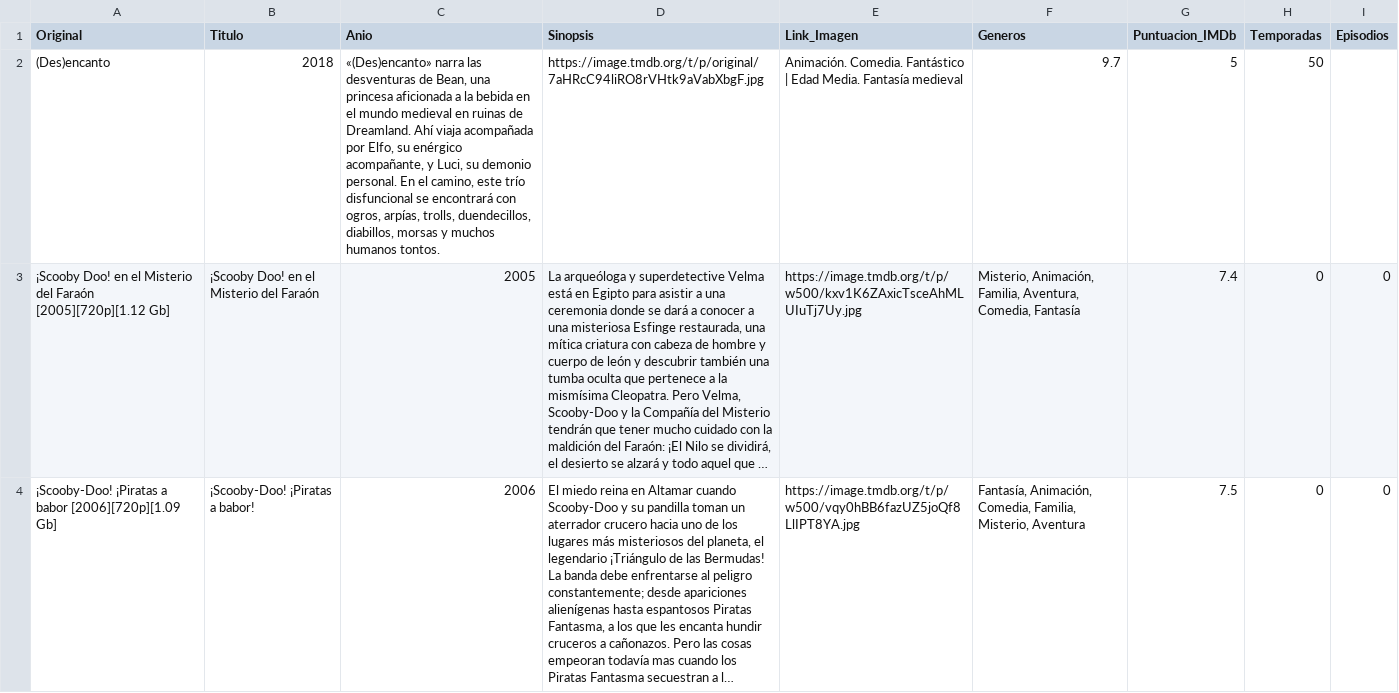
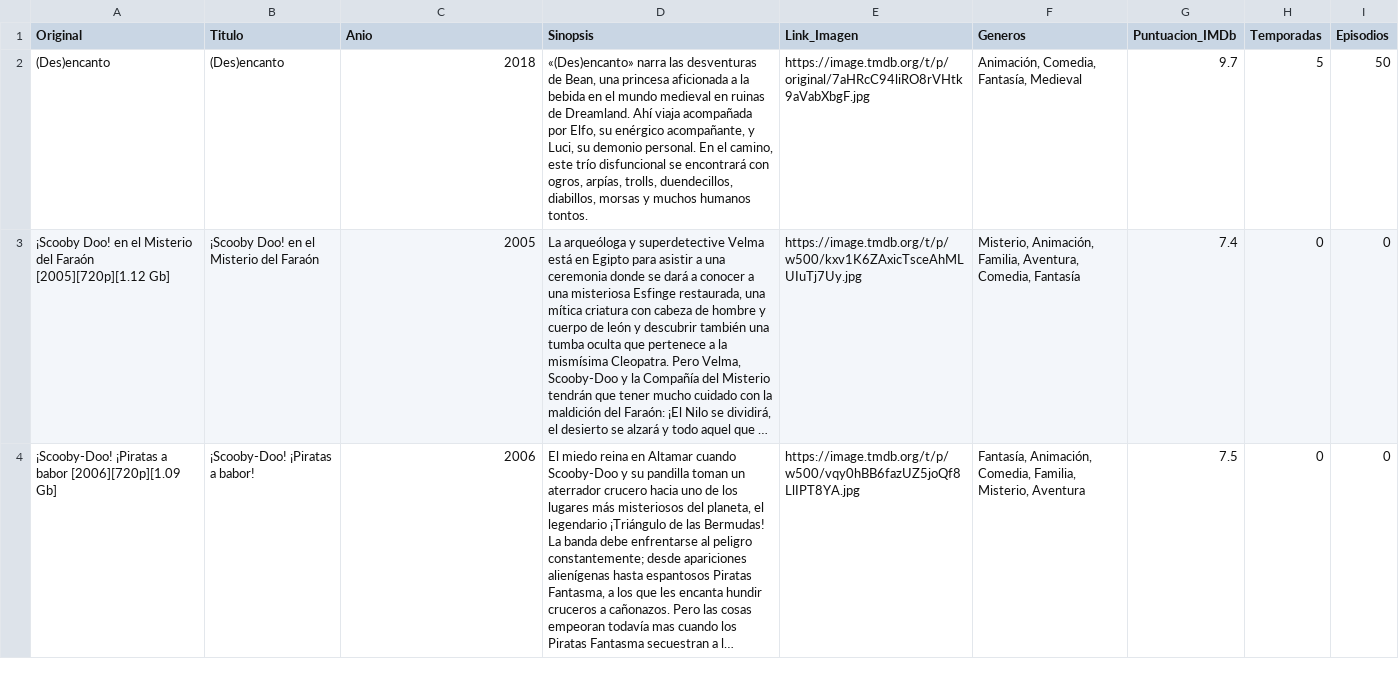
Before and after one commit to RazorXRD/Catalogo-Cloud-Rider, a CSV file: animados_data.csv, drawn as a sheet; only a part is shown; long unchanged cells end in …; the diff names each change by its address in the sheet, - before the commit and + after, or states it on an @@ line.

Commit message:
Update animados_data.csv

```diff
--- a/animados_data.csv
+++ b/animados_data.csv
-B2 (Titulo): 2018
+B2 (Titulo): (Des)encanto
-C2 (Anio): «(Des)encanto» narra las desventuras de Bean, una princesa aficionada a la bebida en el mundo medieval en ruinas de Dreamland. Ahí viaja acompañada por Elfo, su enérgico acompañante, y Luci, su demonio personal. En el camino, este trío disfuncional se encontrará con ogros, arpías, trolls, duendecillos, diabillos, morsas y muchos humanos tontos.
+C2 (Anio): 2018
-D2 (Sinopsis): https://image.tmdb.org/t/p/original/7aHRcC94liRO8rVHtk9aVabXbgF.jpg
+D2 (Sinopsis): «(Des)encanto» narra las desventuras de Bean, una princesa aficionada a la bebida en el mundo medieval en ruinas de Dreamland. Ahí viaja acompañada por Elfo, su enérgico acompañante, y Luci, su demonio personal. En el camino, este trío disfuncional se encontrará con ogros, arpías, trolls, duendecillos, diabillos, morsas y muchos humanos tontos.
-E2 (Link_Imagen): Animación. Comedia. Fantástico | Edad Media. Fantasía medieval
+E2 (Link_Imagen): https://image.tmdb.org/t/p/original/7aHRcC94liRO8rVHtk9aVabXbgF.jpg
-F2 (Generos): 9.7
+F2 (Generos): Animación, Comedia, Fantasía, Medieval
-G2 (Puntuacion_IMDb): 5
+G2 (Puntuacion_IMDb): 9.7
-H2 (Temporadas): 50
+H2 (Temporadas): 5
-I2 (Episodios): (empty)
+I2 (Episodios): 50
```
